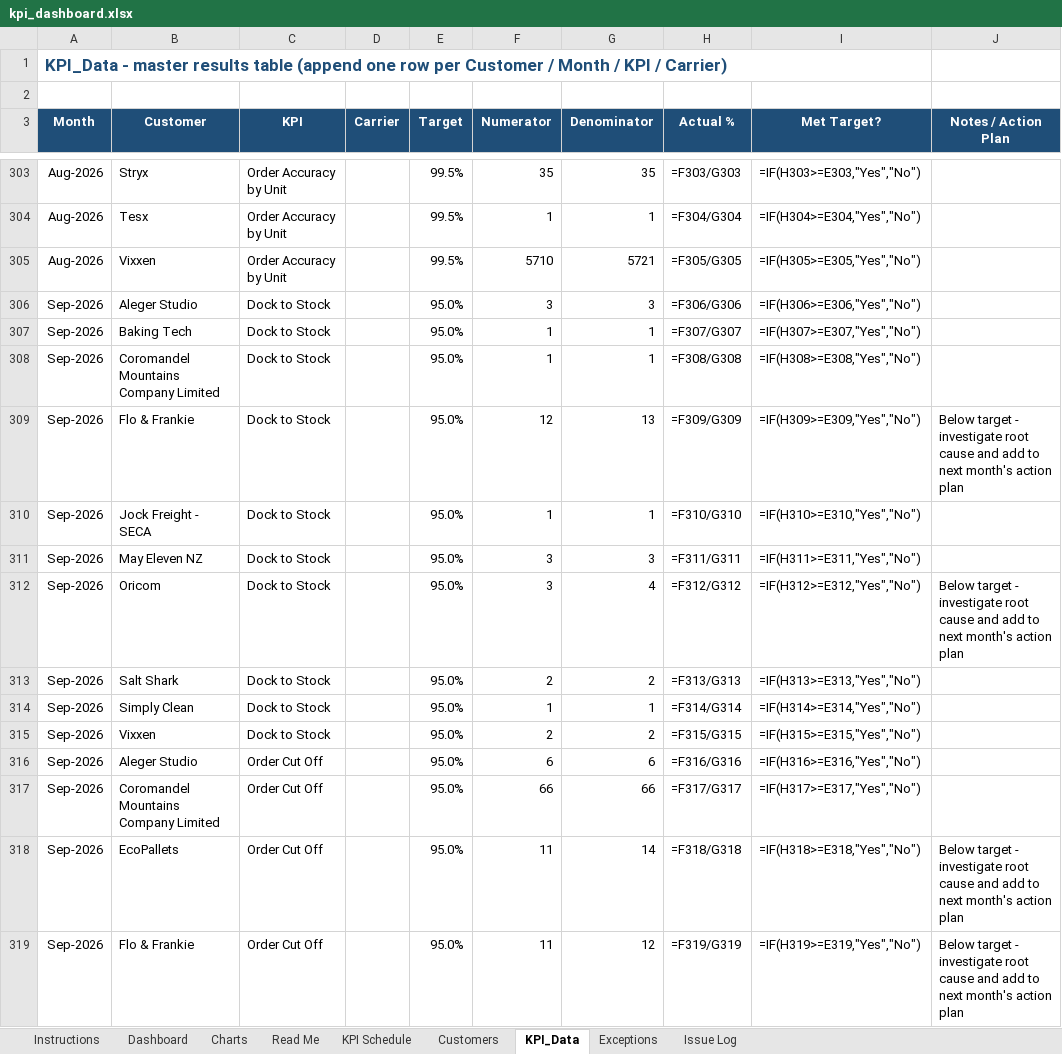
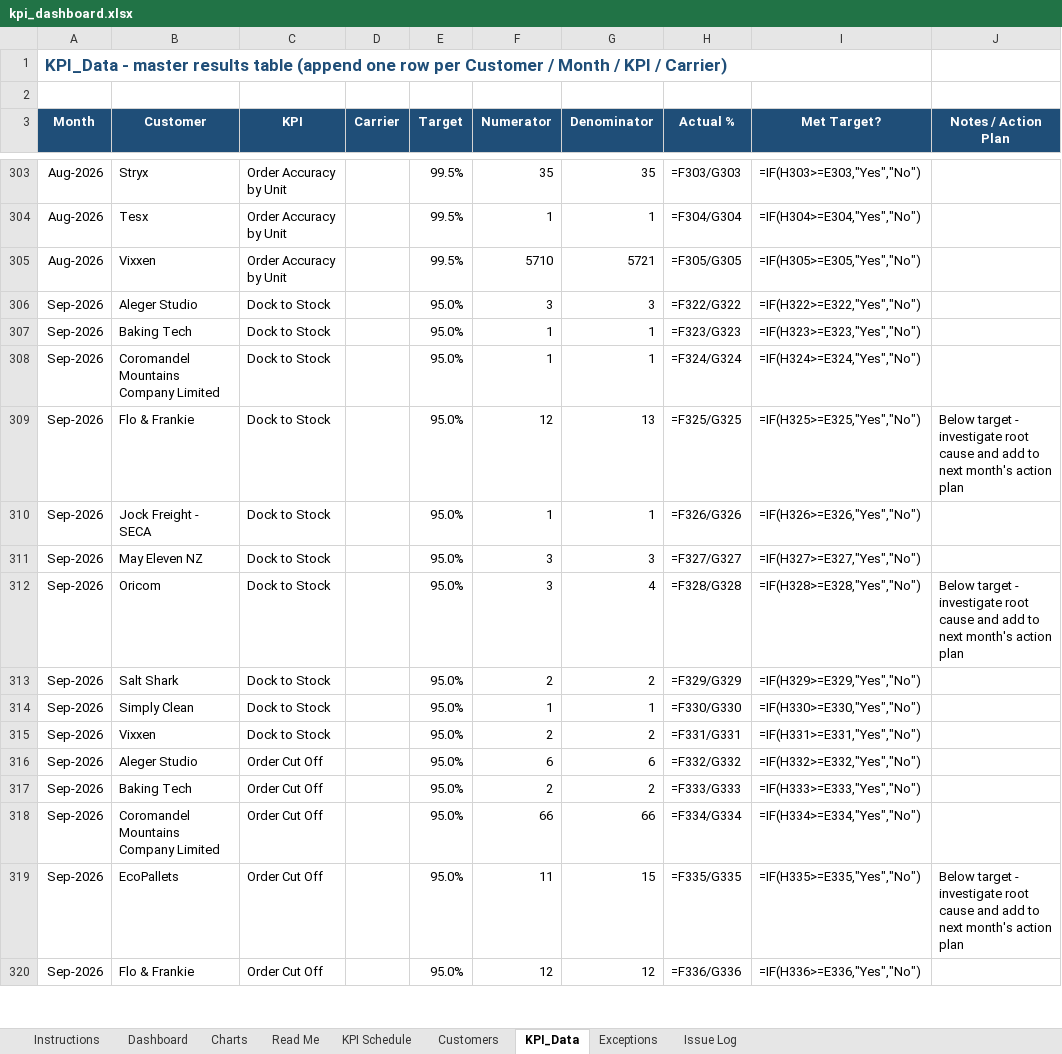
Before and after one commit to Mike-FulfilmentPlus/Fulfilment-Plus-Dashboards, an Excel workbook: pipeline/kpi_dashboard.xlsx, sheet KPI_Data, drawn as a sheet; only a part is shown, gaps mark what is left out; values as stored, in another font and other column widths than the file's, no borders; formulas without a stored value are shown as written; conditional formats not drawn; addresses are those after the commit; the diff covers the shown part only; the diff names each change by its address in the sheet, - before the commit and + after, or states it on an @@ line.

```diff
--- a/pipeline/kpi_dashboard.xlsx (sheet KPI_Data)
+++ b/pipeline/kpi_dashboard.xlsx (sheet KPI_Data)
-H306 (Actual %): =F306/G306
+H306 (Actual %): =F322/G322
-I306 (Met Target?): =IF(H306>=E306,"Yes","No")
+I306 (Met Target?): =IF(H322>=E322,"Yes","No")
-H307 (Actual %): =F307/G307
+H307 (Actual %): =F323/G323
-I307 (Met Target?): =IF(H307>=E307,"Yes","No")
+I307 (Met Target?): =IF(H323>=E323,"Yes","No")
-H308 (Actual %): =F308/G308
+H308 (Actual %): =F324/G324
-I308 (Met Target?): =IF(H308>=E308,"Yes","No")
+I308 (Met Target?): =IF(H324>=E324,"Yes","No")
-H309 (Actual %): =F309/G309
+H309 (Actual %): =F325/G325
-I309 (Met Target?): =IF(H309>=E309,"Yes","No")
+I309 (Met Target?): =IF(H325>=E325,"Yes","No")
-H310 (Actual %): =F310/G310
+H310 (Actual %): =F326/G326
-I310 (Met Target?): =IF(H310>=E310,"Yes","No")
+I310 (Met Target?): =IF(H326>=E326,"Yes","No")
-H311 (Actual %): =F311/G311
+H311 (Actual %): =F327/G327
-I311 (Met Target?): =IF(H311>=E311,"Yes","No")
+I311 (Met Target?): =IF(H327>=E327,"Yes","No")
-H312 (Actual %): =F312/G312
+H312 (Actual %): =F328/G328
-I312 (Met Target?): =IF(H312>=E312,"Yes","No")
+I312 (Met Target?): =IF(H328>=E328,"Yes","No")
-H313 (Actual %): =F313/G313
+H313 (Actual %): =F329/G329
-I313 (Met Target?): =IF(H313>=E313,"Yes","No")
+I313 (Met Target?): =IF(H329>=E329,"Yes","No")
-H314 (Actual %): =F314/G314
+H314 (Actual %): =F330/G330
-I314 (Met Target?): =IF(H314>=E314,"Yes","No")
+I314 (Met Target?): =IF(H330>=E330,"Yes","No")
-H315 (Actual %): =F315/G315
+H315 (Actual %): =F331/G331
-I315 (Met Target?): =IF(H315>=E315,"Yes","No")
+I315 (Met Target?): =IF(H331>=E331,"Yes","No")
-H316 (Actual %): =F316/G316
+H316 (Actual %): =F332/G332
-I316 (Met Target?): =IF(H316>=E316,"Yes","No")
+I316 (Met Target?): =IF(H332>=E332,"Yes","No")
+row 317: Sep-2026 | Baking Tech | Order Cut Off |  | 95.0% | 2 | 2 | =F333/G333 | =IF(H333>=E333,"Yes","No")
-H318 (Actual %): =F317/G317
+H318 (Actual %): =F334/G334
-I318 (Met Target?): =IF(H317>=E317,"Yes","No")
+I318 (Met Target?): =IF(H334>=E334,"Yes","No")
-G319 (Denominator): 14
+G319 (Denominator): 15
-H319 (Actual %): =F318/G318
+H319 (Actual %): =F335/G335
-I319 (Met Target?): =IF(H318>=E318,"Yes","No")
+I319 (Met Target?): =IF(H335>=E335,"Yes","No")
-F320 (Numerator): 11
+F320 (Numerator): 12
-H320 (Actual %): =F319/G319
+H320 (Actual %): =F336/G336
-I320 (Met Target?): =IF(H319>=E319,"Yes","No")
+I320 (Met Target?): =IF(H336>=E336,"Yes","No")
-J320 (Notes / Action Plan): Below target - investigate root cause and add to next month's action plan
+J320 (Notes / Action Plan): (empty)
```
Also changed, not shown: 133 edited cells elsewhere in this sheet, sheet Exceptions, 4 other files.
